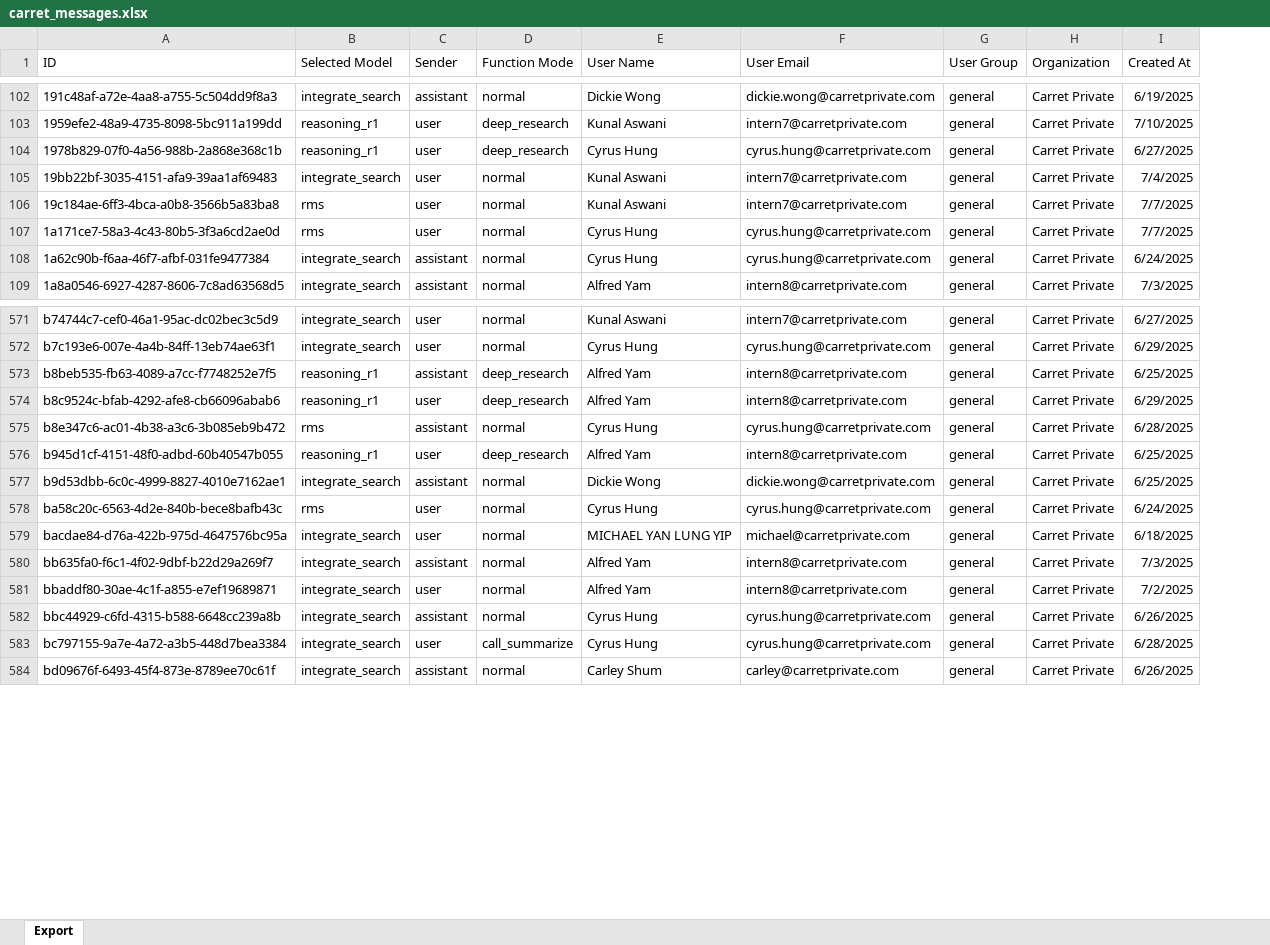
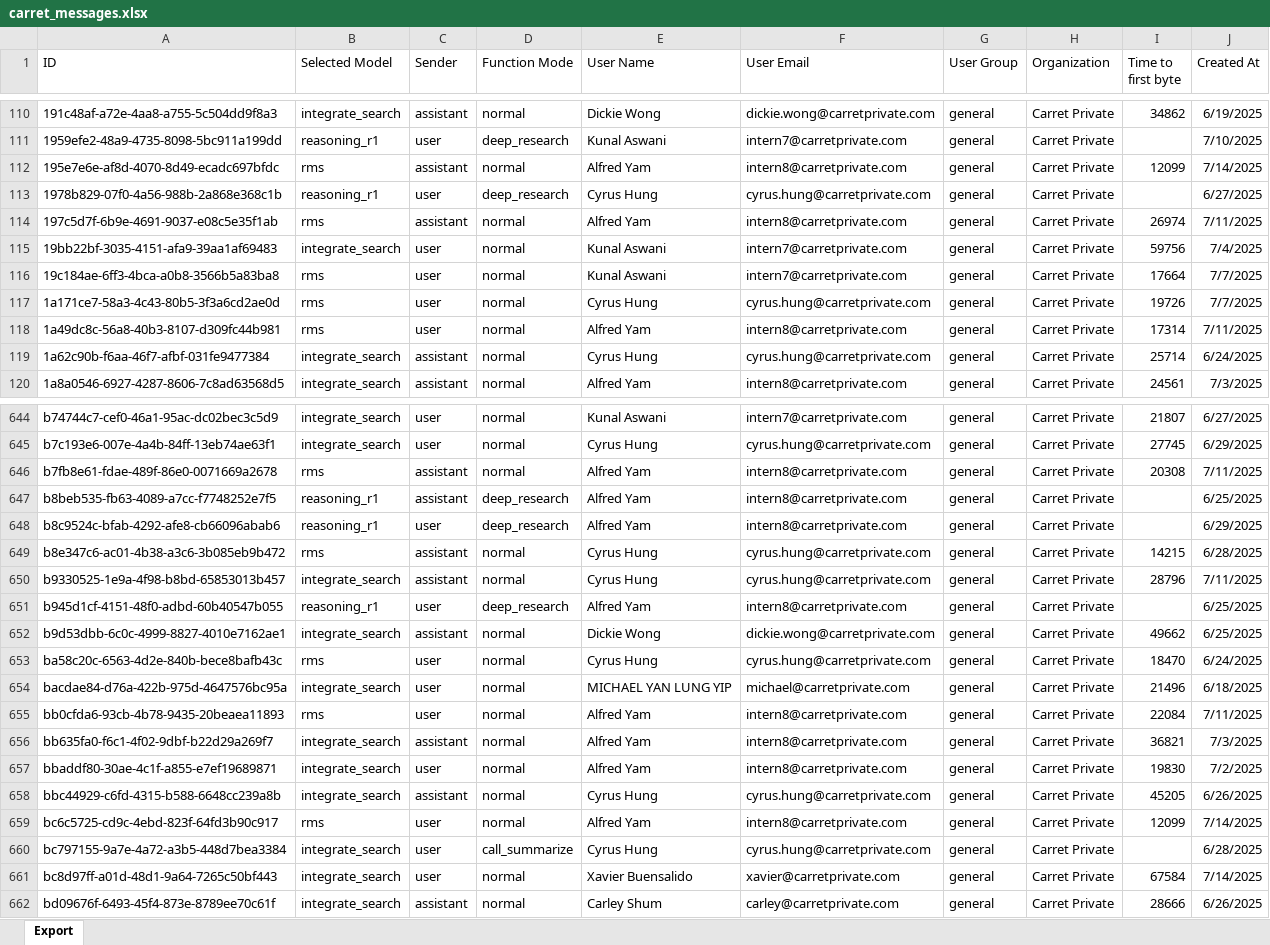
Before and after one commit to ghann670/Streamlit_dashboard, an Excel workbook: carret_messages.xlsx, sheet Export, drawn as a sheet; only a part is shown, gaps mark what is left out; values as stored, in another font and other column widths than the file's, no borders; the diff covers the shown part only; the diff names each change by its address in the sheet, - before the commit and + after, or states it on an @@ line.

```diff
--- a/carret_messages.xlsx (sheet Export)
+++ b/carret_messages.xlsx (sheet Export)
+column I (Time to first byte), row 110: 34862; rows 115-117: 59756 | 17664 | 19726; rows 119-120: 25714 | 24561; rows 644-645: 21807 | 27745; row 649: 14215; rows 652-654: 49662 | 18470 | 21496; rows 656-658: 36821 | 19830 | 45205; row 662: 28666
+row 112: 195e7e6e-af8d-4070-8d49-ecadc697bfdc | rms | assistant | normal | Alfred Yam | intern8@carretprivate.com | general | Carret Private | 12099 | 7/14/2025
+row 114: 197c5d7f-6b9e-4691-9037-e08c5e35f1ab | rms | assistant | normal | Alfred Yam | intern8@carretprivate.com | general | Carret Private | 26974 | 7/11/2025
+row 118: 1a49dc8c-56a8-40b3-8107-d309fc44b981 | rms | user | normal | Alfred Yam | intern8@carretprivate.com | general | Carret Private | 17314 | 7/11/2025
+row 646: b7fb8e61-fdae-489f-86e0-0071669a2678 | rms | assistant | normal | Alfred Yam | intern8@carretprivate.com | general | Carret Private | 20308 | 7/11/2025
+row 650: b9330525-1e9a-4f98-b8bd-65853013b457 | integrate_search | assistant | normal | Cyrus Hung | cyrus.hung@carretprivate.com | general | Carret Private | 28796 | 7/11/2025
+row 655: bb0cfda6-93cb-4b78-9435-20beaea11893 | rms | user | normal | Alfred Yam | intern8@carretprivate.com | general | Carret Private | 22084 | 7/11/2025
+row 659: bc6c5725-cd9c-4ebd-823f-64fd3b90c917 | rms | user | normal | Alfred Yam | intern8@carretprivate.com | general | Carret Private | 12099 | 7/14/2025
+row 661: bc8d97ff-a01d-48d1-9a64-7265c50bf443 | integrate_search | user | normal | Xavier Buensalido | xavier@carretprivate.com | general | Carret Private | 67584 | 7/14/2025
```
Also changed, not shown: 85 added rows elsewhere in this sheet, dendur_messages.xlsx, icici_messages.xlsx, 22 other files.
